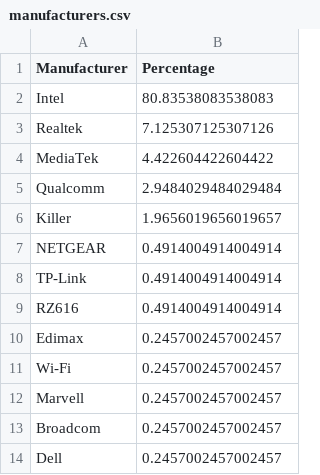
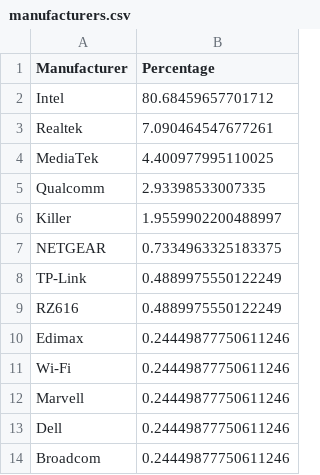
Before and after one commit to ecamulli/roaming, a CSV file: manufacturers.csv, drawn as a sheet.

```diff
--- a/manufacturers.csv
+++ b/manufacturers.csv
@@ -1,14 +1,14 @@
 Manufacturer,Percentage
-Intel,80.83538083538083
-Realtek,7.125307125307126
-MediaTek,4.422604422604422
-Qualcomm,2.9484029484029484
-Killer,1.9656019656019657
-NETGEAR,0.4914004914004914
-TP-Link,0.4914004914004914
-RZ616,0.4914004914004914
-Edimax,0.2457002457002457
-Wi-Fi,0.2457002457002457
-Marvell,0.2457002457002457
-Broadcom,0.2457002457002457
-Dell,0.2457002457002457
+Intel,80.68459657701712
+Realtek,7.090464547677261
+MediaTek,4.400977995110025
+Qualcomm,2.93398533007335
+Killer,1.9559902200488997
+NETGEAR,0.7334963325183375
+TP-Link,0.4889975550122249
+RZ616,0.4889975550122249
+Edimax,0.24449877750611246
+Wi-Fi,0.24449877750611246
+Marvell,0.24449877750611246
+Dell,0.24449877750611246
+Broadcom,0.24449877750611246
```
Also changed, not shown: merged_roaming_analysis_with_vintage.csv, 2 other files.
